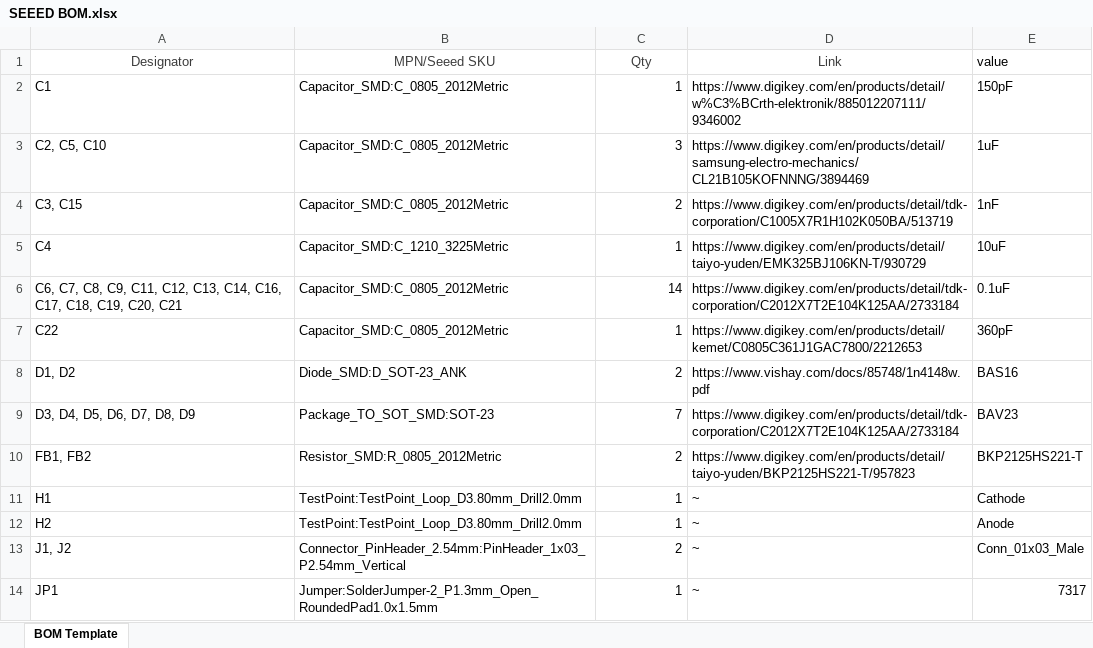
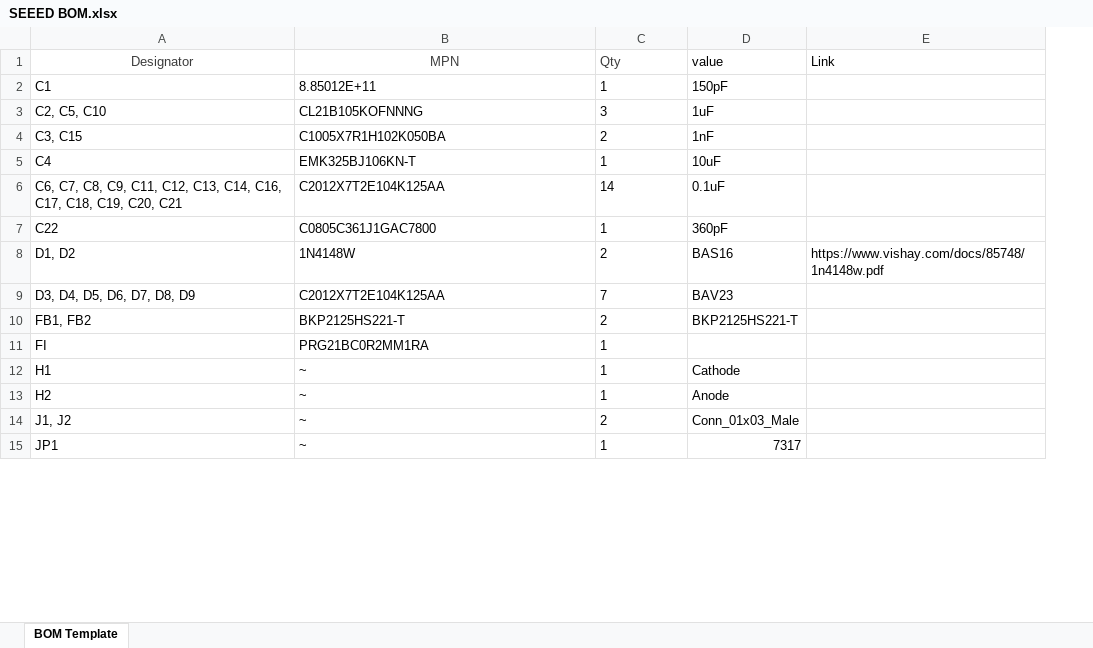
Before and after one commit to Safecast/safepulse, an Excel workbook: Kicad files/OpenHVPS-4/SEEED BOM.xlsx, sheet BOM Template, drawn as a sheet; only a part is shown; values as stored, in another font and other column widths than the file's, no borders; removed rows and columns are numbered as before the commit, all else as after; the diff covers the shown part only; the diff names each change by its address in the sheet, - before the commit and + after, or states it on an @@ line.

```diff
--- a/Kicad files/OpenHVPS-4/SEEED BOM.xlsx (sheet BOM Template)
+++ b/Kicad files/OpenHVPS-4/SEEED BOM.xlsx (sheet BOM Template)
-column D (Link), rows 2-14: https://www.digikey.com/en/products/detail/w%C3%BCrth-elektronik/885012207111/9346002 | https://www.digikey.com/en/products/detail/samsung-electro-mechanics/CL21B105KOFNNNG/3894469 | https://www.digikey.com/en/products/detail/tdk-corporation/C1005X7R1H102K050BA/513719 | https://www.digikey.com/en/products/detail/taiyo-yuden/EMK325BJ106KN-T/930729 | https://www.digikey.com/en/products/detail/tdk-corporation/C2012X7T2E104K125AA/2733184 | https://www.digikey.com/en/products/detail/kemet/C0805C361J1GAC7800/2212653 | https://www.vishay.com/docs/85748/1n4148w.pdf | https://www.digikey.com/en/products/detail/tdk-corporation/C2012X7T2E104K125AA/2733184 | https://www.digikey.com/en/products/detail/taiyo-yuden/BKP2125HS221-T/957823 | ~ | ~ | ~ | ~
+column E (Link), row 8: https://www.vishay.com/docs/85748/1n4148w.pdf
-B1: MPN/Seeed SKU
+B1: MPN
-C1 alignment: center
+C1 alignment: left
-B2 (MPN): Capacitor_SMD:C_0805_2012Metric
+B2 (MPN): 8.85012E+11
-C2:C10 alignment: right
+C2:C10 alignment: left
-B3 (MPN): Capacitor_SMD:C_0805_2012Metric
+B3 (MPN): CL21B105KOFNNNG
-B4 (MPN): Capacitor_SMD:C_0805_2012Metric
+B4 (MPN): C1005X7R1H102K050BA
-B5 (MPN): Capacitor_SMD:C_1210_3225Metric
+B5 (MPN): EMK325BJ106KN-T
-B6 (MPN): Capacitor_SMD:C_0805_2012Metric
+B6 (MPN): C2012X7T2E104K125AA
-B7 (MPN): Capacitor_SMD:C_0805_2012Metric
+B7 (MPN): C0805C361J1GAC7800
-B8 (MPN): Diode_SMD:D_SOT-23_ANK
+B8 (MPN): 1N4148W
-B9 (MPN): Package_TO_SOT_SMD:SOT-23
+B9 (MPN): C2012X7T2E104K125AA
-B10 (MPN): Resistor_SMD:R_0805_2012Metric
+B10 (MPN): BKP2125HS221-T
+row 11: FI | PRG21BC0R2MM1RA | 1
-B12:B13 (MPN): TestPoint:TestPoint_Loop_D3.80mm_Drill2.0mm
+B12:B13 (MPN): ~
-C12:C15 alignment: right
+C12:C15 alignment: left
-B14 (MPN): Connector_PinHeader_2.54mm:PinHeader_1x03_P2.54mm_Vertical
+B14 (MPN): ~
-B15 (MPN): Jumper:SolderJumper-2_P1.3mm_Open_RoundedPad1.0x1.5mm
+B15 (MPN): ~
```
Also changed, not shown: 24 edited cells and cell formats elsewhere in this sheet, 28 other files.
